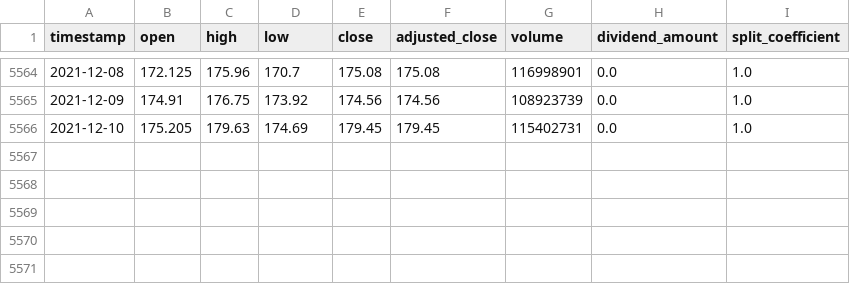
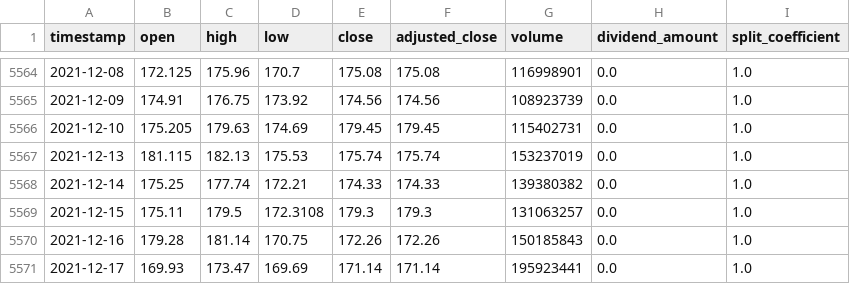
Before and after one commit to Pooksoft/Serenity, a CSV file: data/training/daily/AAPL.csv, drawn as a sheet; only a part is shown, gaps mark what is left out.

```diff
--- a/data/training/daily/AAPL.csv
+++ b/data/training/daily/AAPL.csv
@@ -5566 +5566,6 @@ timestamp,open,high,low,close,adjusted_close,volume,dividend_amount,split_coeffi
 2021-12-10,175.205,179.63,174.69,179.45,179.45,115402731,0.0,1.0
+2021-12-13,181.115,182.13,175.53,175.74,175.74,153237019,0.0,1.0
+2021-12-14,175.25,177.74,172.21,174.33,174.33,139380382,0.0,1.0
+2021-12-15,175.11,179.5,172.3108,179.3,179.3,131063257,0.0,1.0
+2021-12-16,179.28,181.14,170.75,172.26,172.26,150185843,0.0,1.0
+2021-12-17,169.93,173.47,169.69,171.14,171.14,195923441,0.0,1.0
```
Also changed, not shown: data/training/daily/ALLY.csv, 1 other file.
